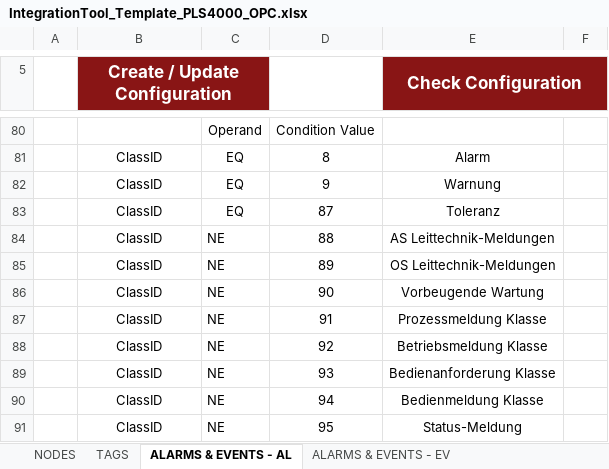
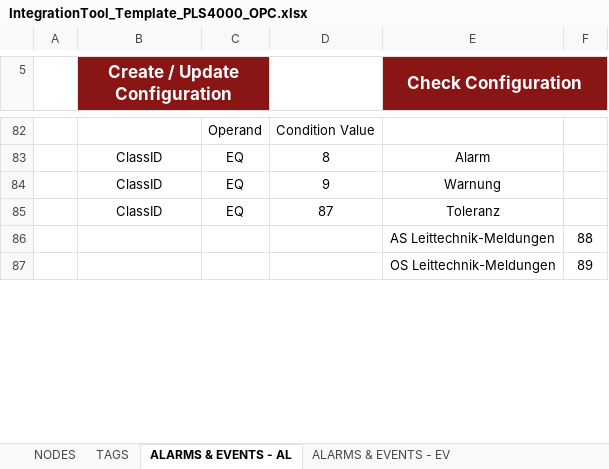
Before and after one commit to MarioSchaar/ATLNZ-SYST-PCON-4000_PLS-PLS__1823907, an Excel workbook: Usecase4 - ITL/IntegrationTool_Template_PLS4000_OPC.xlsx, sheet ALARMS & EVENTS - AL, drawn as a sheet; only a part is shown, gaps mark what is left out; values as stored, in another font and other column widths than the file's, no borders; conditional formats and table styles not drawn; removed rows and columns are numbered as before the commit, all else as after; the diff covers the shown part only; the diff names each change by its address in the sheet, - before the commit and + after, or states it on an @@ line.

```diff
--- a/Usecase4 - ITL/IntegrationTool_Template_PLS4000_OPC.xlsx (sheet ALARMS & EVENTS - AL)
+++ b/Usecase4 - ITL/IntegrationTool_Template_PLS4000_OPC.xlsx (sheet ALARMS & EVENTS - AL)
-row 84:  | ClassID | NE | 88 | AS Leittechnik-Meldungen
-row 85:  | ClassID | NE | 89 | OS Leittechnik-Meldungen
-row 86:  | ClassID | NE | 90 | Vorbeugende Wartung
-row 87:  | ClassID | NE | 91 | Prozessmeldung Klasse
-row 88:  | ClassID | NE | 92 | Betriebsmeldung Klasse
-row 89:  | ClassID | NE | 93 | Bedienanforderung Klasse
-row 90:  | ClassID | NE | 94 | Bedienmeldung Klasse
-row 91:  | ClassID | NE | 95 | Status-Meldung
+row 86:  |  |  |  | AS Leittechnik-Meldungen | 88
+row 87:  |  |  |  | OS Leittechnik-Meldungen | 89
```
Also changed, not shown: 9 added rows, 1 removed row and 6 edited cells elsewhere in this sheet, sheet ALARMS & EVENTS - EV.
